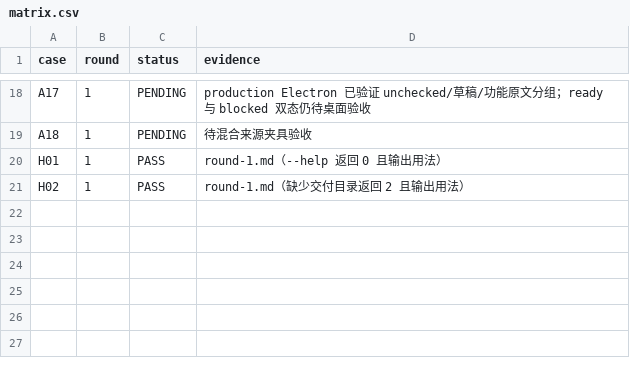
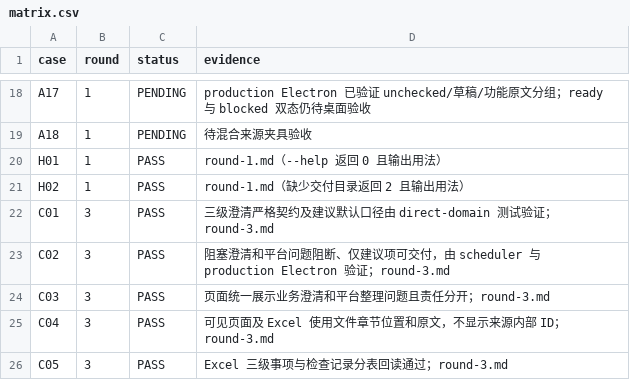
Before and after one commit to tzt-company/prd-refinement-desktop, a CSV file: docs/acceptance/final-prd-agent-handoff/matrix.csv, drawn as a sheet; only a part is shown, gaps mark what is left out.

```diff
--- a/docs/acceptance/final-prd-agent-handoff/matrix.csv
+++ b/docs/acceptance/final-prd-agent-handoff/matrix.csv
@@ -21 +21,6 @@ H01,1,PASS,round-1.md（--help 返回 0 且输出用法）
 H02,1,PASS,round-1.md（缺少交付目录返回 2 且输出用法）
+C01,3,PASS,三级澄清严格契约及建议默认口径由 direct-domain 测试验证；round-3.md
+C02,3,PASS,阻塞澄清和平台问题阻断、仅建议项可交付，由 scheduler 与 production Electron 验证；round-3.md
+C03,3,PASS,页面统一展示业务澄清和平台整理问题且责任分开；round-3.md
+C04,3,PASS,可见页面及 Excel 使用文件章节位置和原文，不显示来源内部 ID；round-3.md
+C05,3,PASS,Excel 三级事项与检查记录分表回读通过；round-3.md
```
Also changed, not shown: 23 other files.
